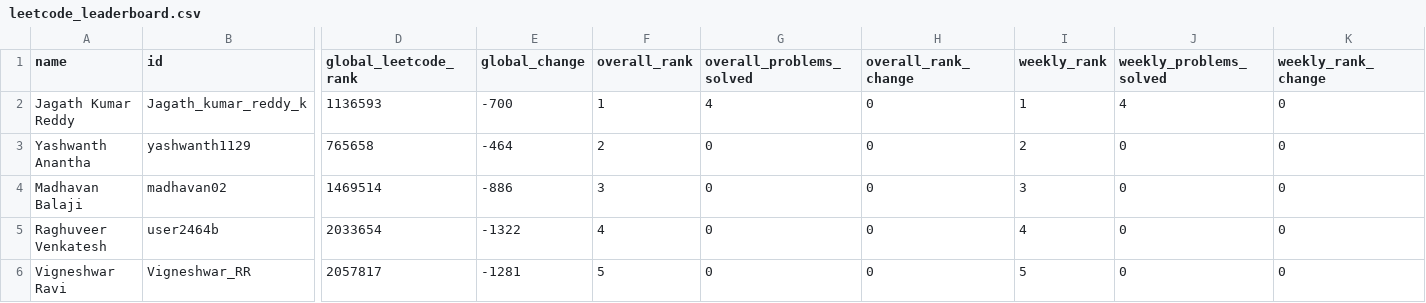
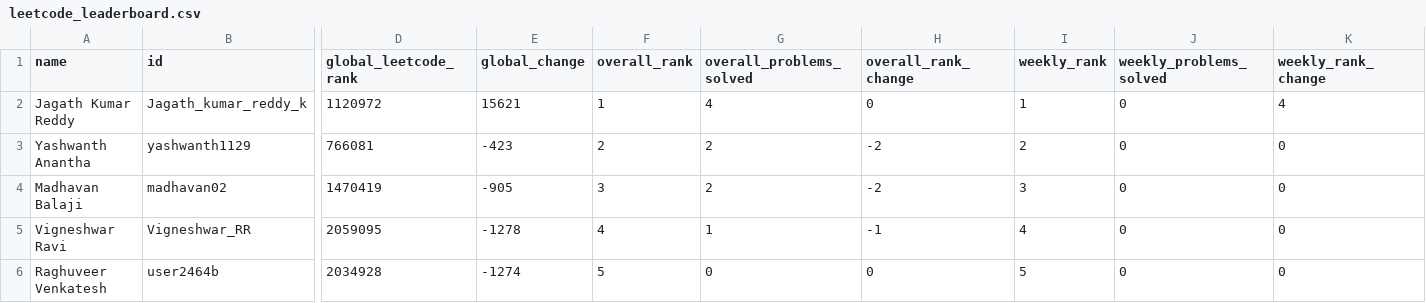
Before and after one commit to DSMLIUI/home, a CSV file: public/data/leetcode_leaderboard.csv, drawn as a sheet; only a part is shown, gaps mark what is left out; removed rows and columns are numbered as before the commit, all else as after; rows hold the shown columns only; the diff names each change by its address in the sheet, - before the commit and + after, or states it on an @@ line.

```diff
--- a/public/data/leetcode_leaderboard.csv
+++ b/public/data/leetcode_leaderboard.csv
-D2 (global_leetcode_rank): 1136593
+D2 (global_leetcode_rank): 1120972
-E2 (global_change): -700
+E2 (global_change): 15621
-J2 (weekly_problems_solved): 4
+J2 (weekly_problems_solved): 0
-K2 (weekly_rank_change): 0
+K2 (weekly_rank_change): 4
-D3 (global_leetcode_rank): 765658
+D3 (global_leetcode_rank): 766081
-E3 (global_change): -464
+E3 (global_change): -423
-G3:G4 (overall_problems_solved): 0
+G3:G4 (overall_problems_solved): 2
-H3:H4 (overall_rank_change): 0
+H3:H4 (overall_rank_change): -2
-D4 (global_leetcode_rank): 1469514
+D4 (global_leetcode_rank): 1470419
-E4 (global_change): -886
+E4 (global_change): -905
+row 5: Vigneshwar Ravi | Vigneshwar_RR | 2059095 | -1278 | 4 | 1 | -1 | 4 | 0 | 0
-D6 (global_leetcode_rank): 2033654
+D6 (global_leetcode_rank): 2034928
-E6 (global_change): -1322
+E6 (global_change): -1274
-F6 (overall_rank): 4
+F6 (overall_rank): 5
-I6 (weekly_rank): 4
+I6 (weekly_rank): 5
-row 6: Vigneshwar Ravi | Vigneshwar_RR | 2057817 | -1281 | 5 | 0 | 0 | 5 | 0 | 0
```
Also changed, not shown: public/data/recent_ac_submissions.csv.
